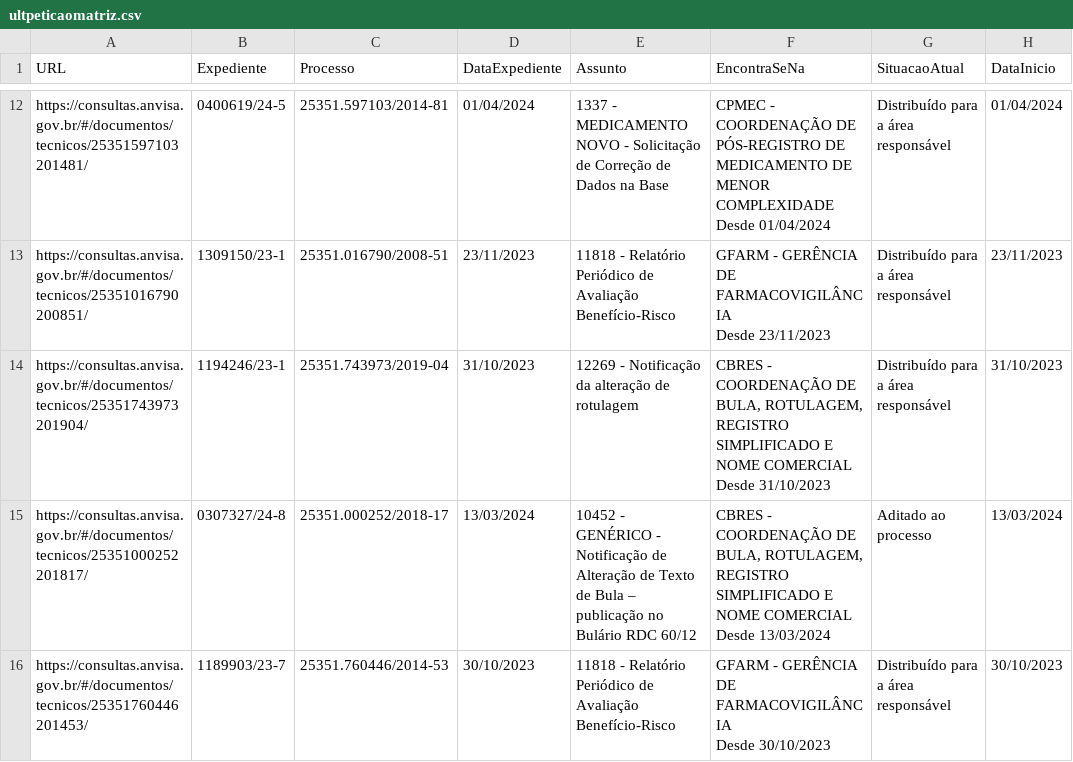
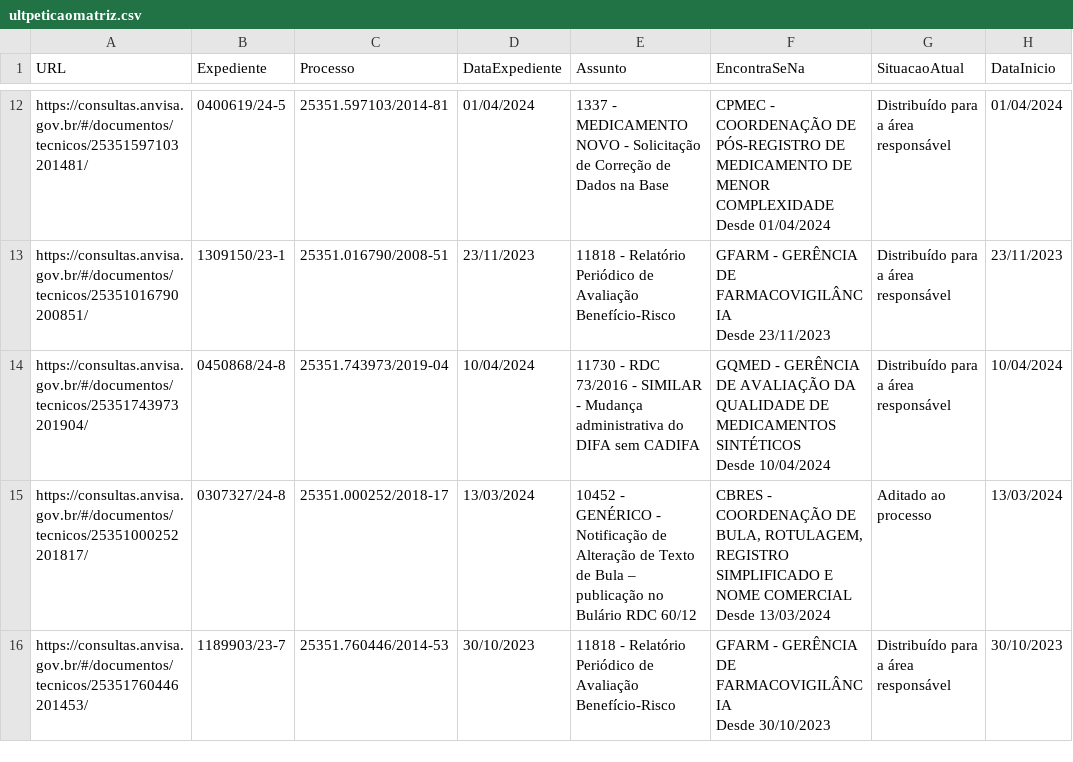
Before and after one commit to Diorgerb/DADOSreg, a CSV file: ultpeticaomatriz.csv, drawn as a sheet; only a part is shown, gaps mark what is left out.

Commit message:
Atualizando arquivo CSV com informações extraídas

```diff
--- a/ultpeticaomatriz.csv
+++ b/ultpeticaomatriz.csv
@@ -25,4 +25,4 @@ https://consultas.anvisa.gov.br/#/documentos/tecnicos/25351016790200851/,1309150
                                 Desde 23/11/2023",Distribuído para a área responsável,23/11/2023
-https://consultas.anvisa.gov.br/#/documentos/tecnicos/25351743973201904/,1194246/23-1,25351.743973/2019-04,31/10/2023,12269 - Notificação da alteração de rotulagem,"CBRES - COORDENAÇÃO DE BULA, ROTULAGEM, REGISTRO SIMPLIFICADO E NOME COMERCIAL
-                                Desde 31/10/2023",Distribuído para a área responsável,31/10/2023
+https://consultas.anvisa.gov.br/#/documentos/tecnicos/25351743973201904/,0450868/24-8,25351.743973/2019-04,10/04/2024,11730 - RDC 73/2016 - SIMILAR - Mudança administrativa do DIFA sem CADIFA,"GQMED - GERÊNCIA DE AVALIAÇÃO DA QUALIDADE DE MEDICAMENTOS SINTÉTICOS
+                                Desde 10/04/2024",Distribuído para a área responsável,10/04/2024
 https://consultas.anvisa.gov.br/#/documentos/tecnicos/25351000252201817/,0307327/24-8,25351.000252/2018-17,13/03/2024,10452 - GENÉRICO - Notificação de Alteração de Texto de Bula – publicação no Bulário RDC 60/12,"CBRES - COORDENAÇÃO DE BULA, ROTULAGEM, REGISTRO SIMPLIFICADO E NOME COMERCIAL
```
